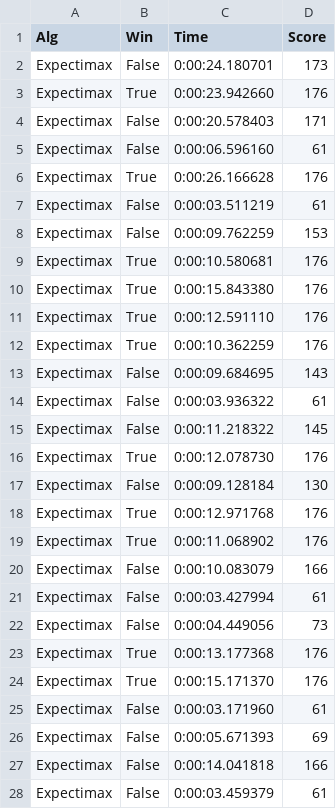
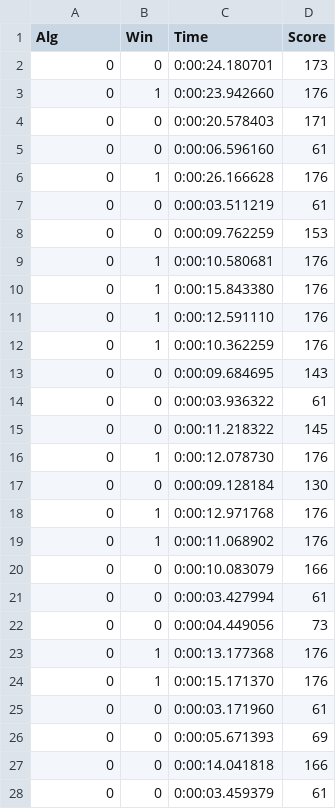
Before and after one commit to lizozavr/IS-Pacman-Boiko-Yelyzaveta-IT-92, a CSV file: linear_regression/results_1.csv, drawn as a sheet; only a part is shown; the diff covers the shown part only.

```diff
--- a/linear_regression/results_1.csv
+++ b/linear_regression/results_1.csv
@@ -1,28 +1,28 @@
 Alg,Win,Time,Score
-Expectimax,False,0:00:24.180701,173
-Expectimax,True,0:00:23.942660,176
-Expectimax,False,0:00:20.578403,171
-Expectimax,False,0:00:06.596160,61
-Expectimax,True,0:00:26.166628,176
-Expectimax,False,0:00:03.511219,61
-Expectimax,False,0:00:09.762259,153
-Expectimax,True,0:00:10.580681,176
-Expectimax,True,0:00:15.843380,176
-Expectimax,True,0:00:12.591110,176
-Expectimax,True,0:00:10.362259,176
-Expectimax,False,0:00:09.684695,143
-Expectimax,False,0:00:03.936322,61
-Expectimax,False,0:00:11.218322,145
-Expectimax,True,0:00:12.078730,176
-Expectimax,False,0:00:09.128184,130
-Expectimax,True,0:00:12.971768,176
-Expectimax,True,0:00:11.068902,176
-Expectimax,False,0:00:10.083079,166
-Expectimax,False,0:00:03.427994,61
-Expectimax,False,0:00:04.449056,73
-Expectimax,True,0:00:13.177368,176
-Expectimax,True,0:00:15.171370,176
-Expectimax,False,0:00:03.171960,61
-Expectimax,False,0:00:05.671393,69
-Expectimax,False,0:00:14.041818,166
-Expectimax,False,0:00:03.459379,61
+0,0,0:00:24.180701,173
+0,1,0:00:23.942660,176
+0,0,0:00:20.578403,171
+0,0,0:00:06.596160,61
+0,1,0:00:26.166628,176
+0,0,0:00:03.511219,61
+0,0,0:00:09.762259,153
+0,1,0:00:10.580681,176
+0,1,0:00:15.843380,176
+0,1,0:00:12.591110,176
+0,1,0:00:10.362259,176
+0,0,0:00:09.684695,143
+0,0,0:00:03.936322,61
+0,0,0:00:11.218322,145
+0,1,0:00:12.078730,176
+0,0,0:00:09.128184,130
+0,1,0:00:12.971768,176
+0,1,0:00:11.068902,176
+0,0,0:00:10.083079,166
+0,0,0:00:03.427994,61
+0,0,0:00:04.449056,73
+0,1,0:00:13.177368,176
+0,1,0:00:15.171370,176
+0,0,0:00:03.171960,61
+0,0,0:00:05.671393,69
+0,0,0:00:14.041818,166
+0,0,0:00:03.459379,61
```
Also changed, not shown: 146 edited cells elsewhere in this file, 1 other file.
